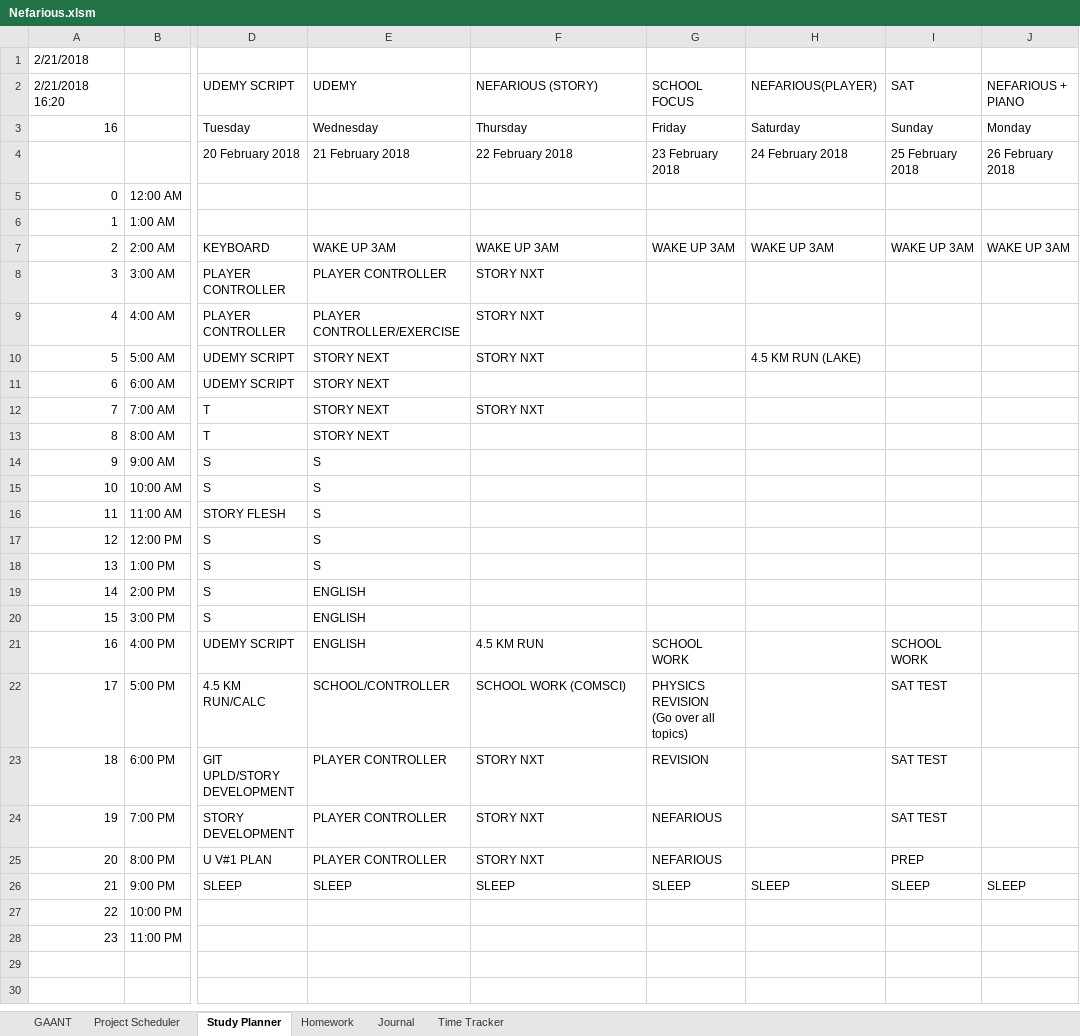
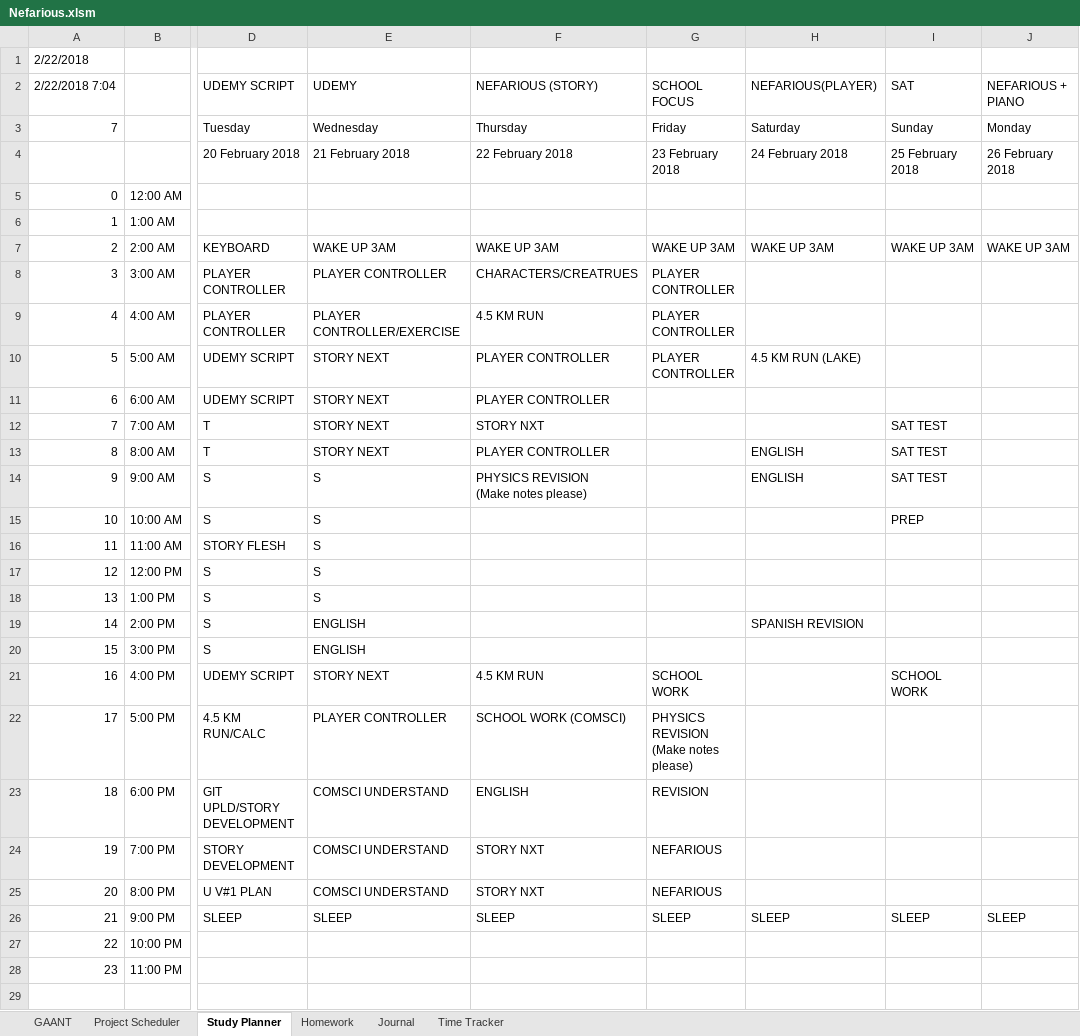
Before and after one commit to AJTech2002/NEFARIOUS, an Excel workbook: Management & Logging/Planning and Management/Nefarious.xlsm, sheet Study Planner, drawn as a sheet; only a part is shown, gaps mark what is left out; the shorter side is filled out with more unchanged rows; values as stored, in another font and other column widths than the file's, no cell formats; conditional formats not drawn; ↵ is a line break in a cell; the diff names each change by its address in the sheet, - before the commit and + after, or states it on an @@ line.

```diff
--- a/Management & Logging/Planning and Management/Nefarious.xlsm (sheet Study Planner)
+++ b/Management & Logging/Planning and Management/Nefarious.xlsm (sheet Study Planner)
-A1: 2/21/2018
+A1: 2/22/2018
-A2: 2/21/2018 16:20
+A2: 2/22/2018 7:04
-A3: 16
+A3: 7
-F8: STORY NXT
+F8: CHARACTERS/CREATRUES
-G8:G10: (empty)
+G8:G10: PLAYER CONTROLLER
-F9: STORY NXT
+F9: 4.5 KM RUN
-F10: STORY NXT
+F10: PLAYER CONTROLLER
-F11: (empty)
+F11: PLAYER CONTROLLER
-I12:I14: (empty)
+I12:I14: SAT TEST
-F13: (empty)
+F13: PLAYER CONTROLLER
-H13:H14: (empty)
+H13:H14: ENGLISH
-F14: (empty)
+F14: PHYSICS REVISION ↵ (Make notes please)
-I15: (empty)
+I15: PREP
-H19: (empty)
+H19: SPANISH REVISION
-E21: ENGLISH
+E21: STORY NEXT
-E22: SCHOOL/CONTROLLER
+E22: PLAYER CONTROLLER
-G22: PHYSICS REVISION ↵ (Go over all topics)
+G22: PHYSICS REVISION ↵ (Make notes please)
-I22:I24: SAT TEST
+I22:I24: (empty)
-E23:E25: PLAYER CONTROLLER
+E23:E25: COMSCI UNDERSTAND
-F23: STORY NXT
+F23: ENGLISH
-I25: PREP
+I25: (empty)
```
Also changed, not shown: sheet GAANT, sheet Project Scheduler, sheet Time Tracker, sheet Journal, sheet Homework, cell formats, hidden cells, charts or pictures, 27 other files.
